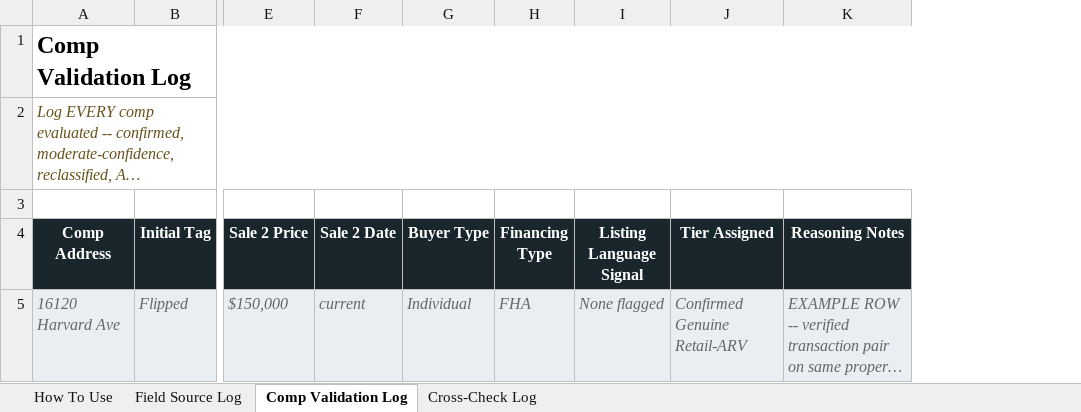
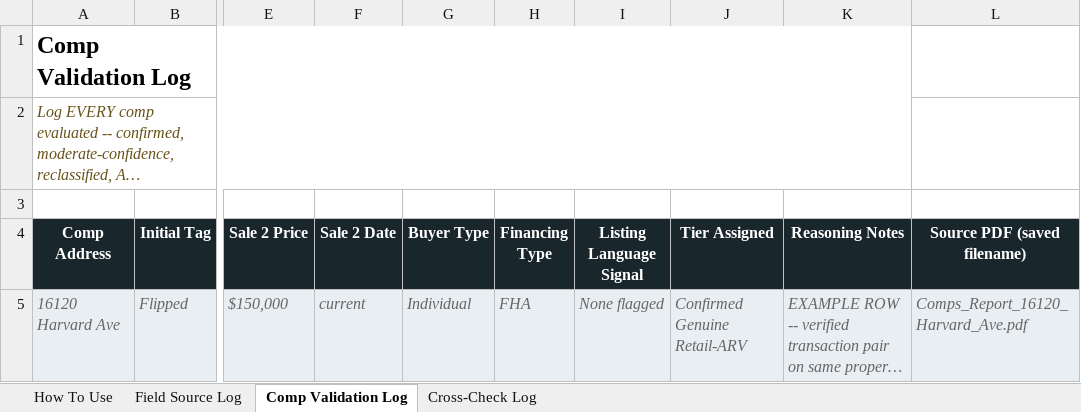
Before and after one commit to writtinfool/newtree-reconciliation-pipeline, an Excel workbook: product-templates/Newtree_Internal_Working_Files_Template.xlsx, sheet Comp Validation Log, drawn as a sheet; only a part is shown, gaps mark what is left out; long unchanged cells end in …; values as stored, in another font and other column widths than the file's, no borders; the diff names each change by its address in the sheet, - before the commit and + after, or states it on an @@ line.

```diff
--- a/product-templates/Newtree_Internal_Working_Files_Template.xlsx (sheet Comp Validation Log)
+++ b/product-templates/Newtree_Internal_Working_Files_Template.xlsx (sheet Comp Validation Log)
+column L (Source PDF (saved filename)), row 5: Comps_Report_16120_Harvard_Ave.pdf
```
Also changed, not shown: sheet Field Source Log, product-templates/Fix_Flip_Model_Template_QuickScreen_BLANK.xlsx, 6 other files.
